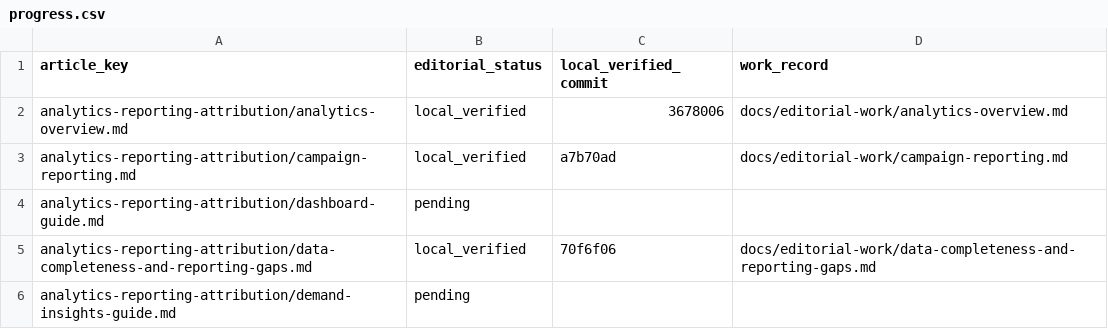
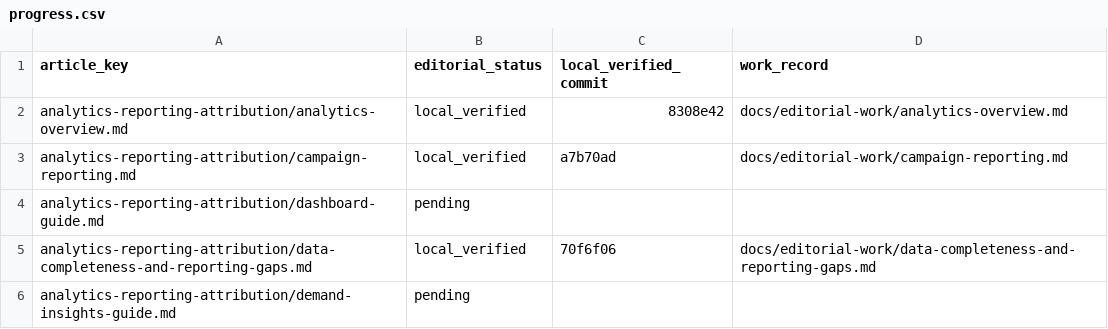
Before and after one commit to hellotext/help, a CSV file: docs/editorial-work/progress.csv, drawn as a sheet; only a part is shown.

Commit message:
Record analytics overview correction verification

```diff
--- a/docs/editorial-work/progress.csv
+++ b/docs/editorial-work/progress.csv
@@ -1,3 +1,3 @@
 article_key,editorial_status,local_verified_commit,work_record
-analytics-reporting-attribution/analytics-overview.md,local_verified,3678006,docs/editorial-work/analytics-overview.md
+analytics-reporting-attribution/analytics-overview.md,local_verified,8308e42,docs/editorial-work/analytics-overview.md
 analytics-reporting-attribution/campaign-reporting.md,local_verified,a7b70ad,docs/editorial-work/campaign-reporting.md
```
